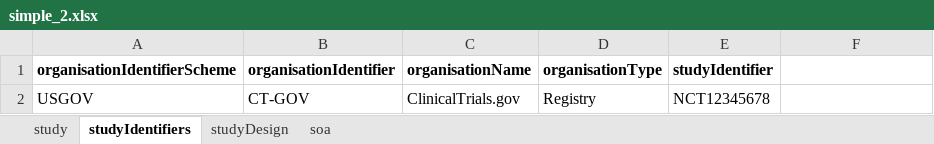
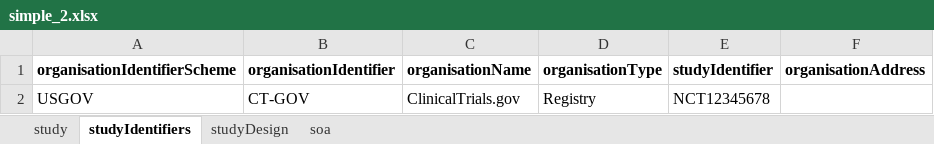
Before and after one commit to cdisc-org/usdm, an Excel workbook: source_data/simple_2.xlsx, sheet studyIdentifiers, drawn as a sheet; values as stored, in another font and other column widths than the file's, no borders; the diff names each change by its address in the sheet, - before the commit and + after, or states it on an @@ line.

```diff
--- a/source_data/simple_2.xlsx (sheet studyIdentifiers)
+++ b/source_data/simple_2.xlsx (sheet studyIdentifiers)
-F1: (empty)
+F1: organisationAddress
```
Also changed, not shown: source_data/Roche Phase 3 NCT04320615.xlsx, source_data/cycles_1.xlsx, 8 other files.
